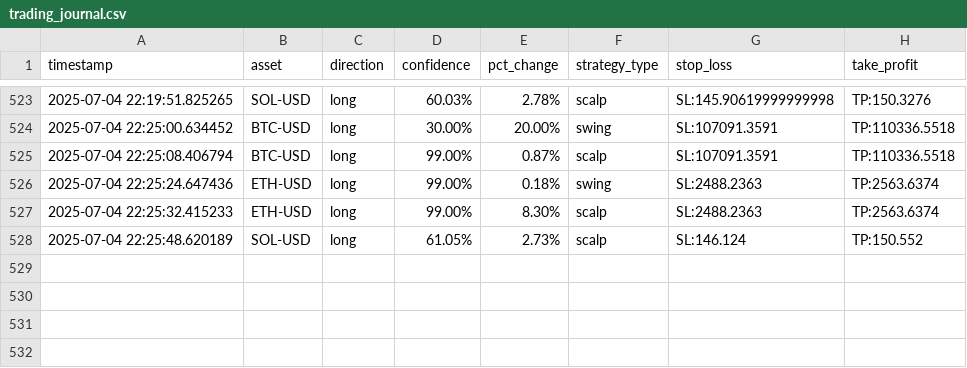
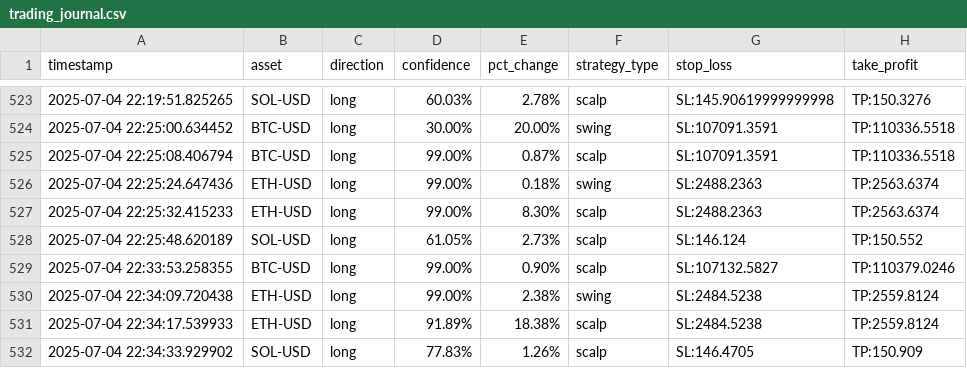
Before and after one commit to zargul123/zargul-trader-2.0, a CSV file: trading_journal.csv, drawn as a sheet; only a part is shown, gaps mark what is left out.

```diff
--- a/trading_journal.csv
+++ b/trading_journal.csv
@@ -528 +528,5 @@ timestamp,asset,direction,confidence,pct_change,strategy_type,stop_loss,take_pro
 2025-07-04 22:25:48.620189,SOL-USD,long,61.05%,2.73%,scalp,SL:146.124,TP:150.552
+2025-07-04 22:33:53.258355,BTC-USD,long,99.00%,0.90%,scalp,SL:107132.5827,TP:110379.0246
+2025-07-04 22:34:09.720438,ETH-USD,long,99.00%,2.38%,swing,SL:2484.5238,TP:2559.8124
+2025-07-04 22:34:17.539933,ETH-USD,long,91.89%,18.38%,scalp,SL:2484.5238,TP:2559.8124
+2025-07-04 22:34:33.929902,SOL-USD,long,77.83%,1.26%,scalp,SL:146.4705,TP:150.909
```
Also changed, not shown: 8 other files.
